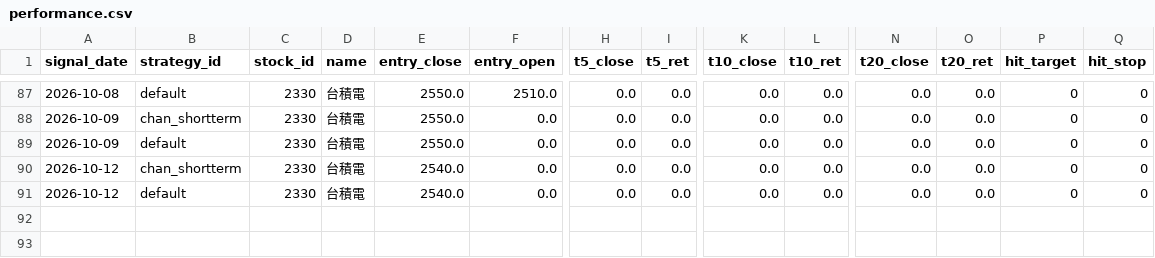
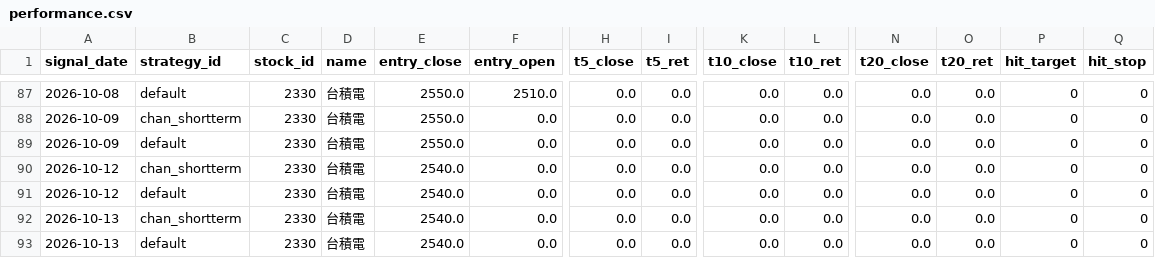
Before and after one commit to jimmynlhs-prog/stock-strategies-only, a CSV file: data/performance.csv, drawn as a sheet; only a part is shown, gaps mark what is left out; rows hold the shown columns only; the diff names each change by its address in the sheet, - before the commit and + after, or states it on an @@ line.

```diff
--- a/data/performance.csv
+++ b/data/performance.csv
+row 92: 2026-10-13 | chan_shortterm | 2330 | 台積電 | 2540.0 | 0.0 | 0.0 | 0.0 | 0.0 | 0.0 | 0.0 | 0.0 | 0 | 0
+row 93: 2026-10-13 | default | 2330 | 台積電 | 2540.0 | 0.0 | 0.0 | 0.0 | 0.0 | 0.0 | 0.0 | 0.0 | 0 | 0
```
Also changed, not shown: data/signals.csv, 1 other file.
